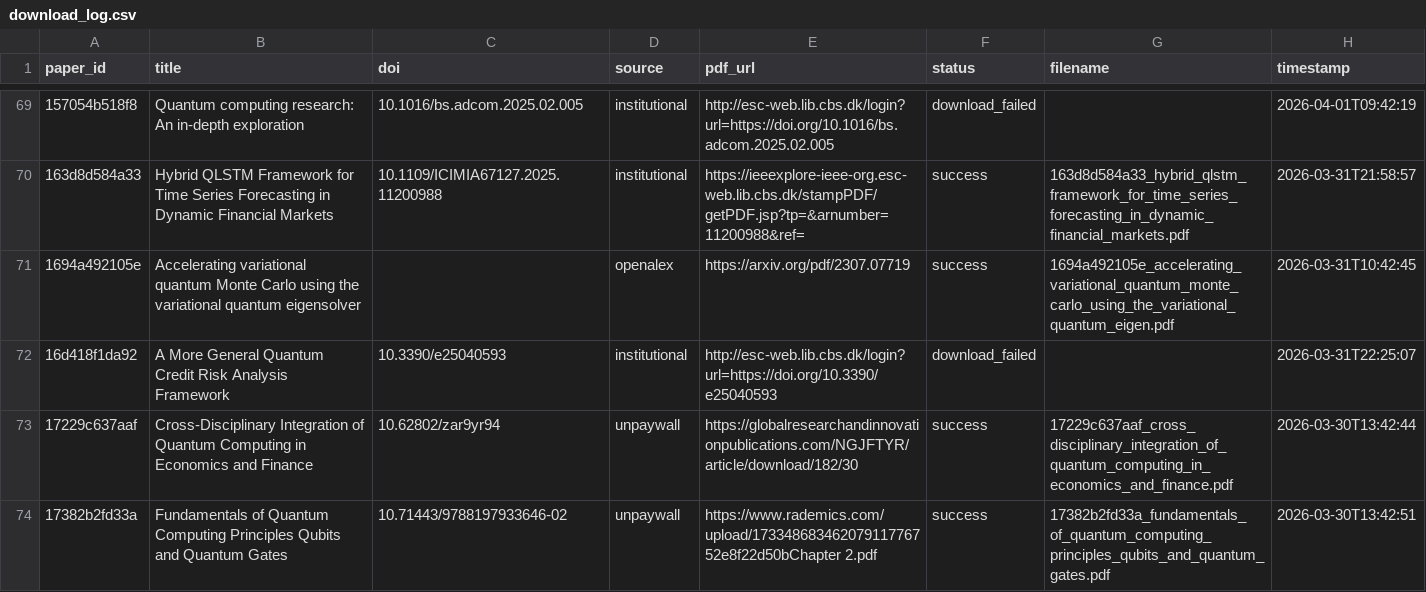
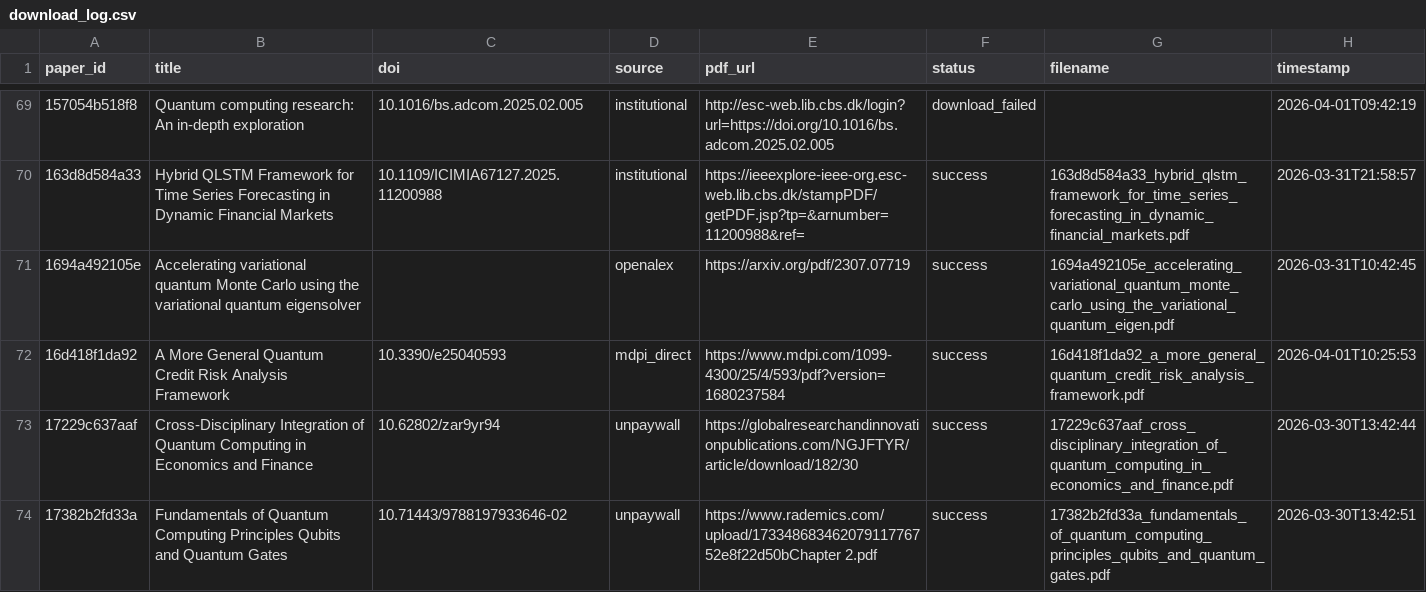
Before and after one commit to vallahrich/quantum-finance-slr, a CSV file: 08_full_texts/download_log.csv, drawn as a sheet; only a part is shown, gaps mark what is left out; the diff covers the shown part only.

```diff
--- a/08_full_texts/download_log.csv
+++ b/08_full_texts/download_log.csv
@@ -71,3 +71,3 @@ paper_id,title,doi,source,pdf_url,status,filename,timestamp
 1694a492105e,Accelerating variational quantum Monte Carlo using the variational quantum eigensolver,,openalex,https://arxiv.org/pdf/2307.07719,success,1694a492105e_accelerating_variational_quantum_monte_carlo_using_the_variational_quantum_eigen.pdf,2026-03-31T10:42:45
-16d418f1da92,A More General Quantum Credit Risk Analysis Framework,10.3390/e25040593,institutional,http://esc-web.lib.cbs.dk/login?url=https://doi.org/10.3390/e25040593,download_failed,,2026-03-31T22:25:07
+16d418f1da92,A More General Quantum Credit Risk Analysis Framework,10.3390/e25040593,mdpi_direct,https://www.mdpi.com/1099-4300/25/4/593/pdf?version=1680237584,success,16d418f1da92_a_more_general_quantum_credit_risk_analysis_framework.pdf,2026-04-01T10:25:53
 17229c637aaf,Cross-Disciplinary Integration of Quantum Computing in Economics and Finance,10.62802/zar9yr94,unpaywall,https://globalresearchandinnovationpublications.com/NGJFTYR/article/download/182/30,success,17229c637aaf_cross_disciplinary_integration_of_quantum_computing_in_economics_and_finance.pdf,2026-03-30T13:42:44
```
Also changed, not shown: 76 edited cells elsewhere in this file, 18 other files.
